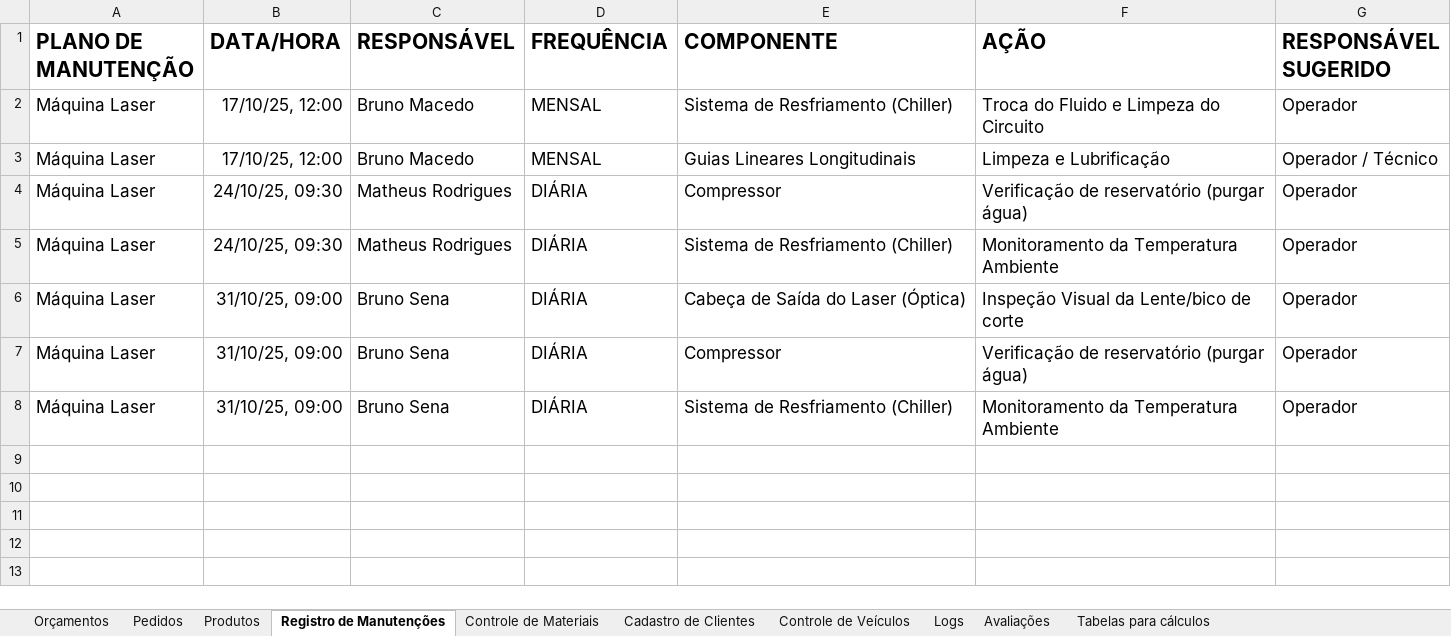
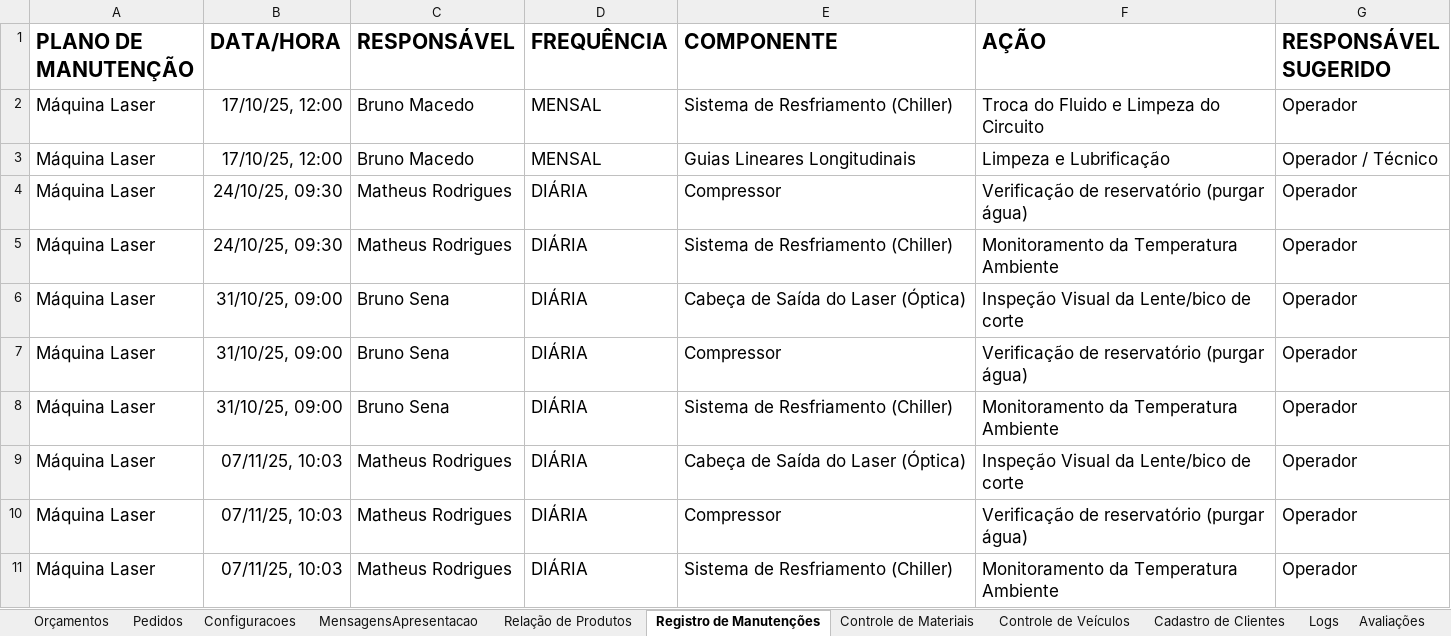
Before and after one commit to rtheuz/PAINEL-TUBA, an Excel workbook: TUBA.xlsx, sheet Registro de Manutenções, drawn as a sheet; values as stored, in another font and other column widths than the file's, no borders; charts and pictures and table styles not drawn; the diff names each change by its address in the sheet, - before the commit and + after, or states it on an @@ line.

```diff
--- a/TUBA.xlsx (sheet Registro de Manutenções)
+++ b/TUBA.xlsx (sheet Registro de Manutenções)
-sheet tab: Produtos
+sheet tab: Configuracoes
+sheet tab: MensagensApresentacao
+sheet tab: Relação de Produtos
@@ sheet tab order changed: Orçamentos | Pedidos | Configuracoes | MensagensApresentacao | Relação de Produtos | Registro de Manutenções | Controle de Materiais | Controle de Veículos | Cadastro de Clientes | Logs | Avaliações @@
+row 9: Máquina Laser | 07/11/25, 10:03 | Matheus Rodrigues | DIÁRIA | Cabeça de Saída do Laser (Óptica) | Inspeção Visual da Lente/bico de corte | Operador
+row 10: Máquina Laser | 07/11/25, 10:03 | Matheus Rodrigues | DIÁRIA | Compressor | Verificação de reservatório (purgar água) | Operador
+row 11: Máquina Laser | 07/11/25, 10:03 | Matheus Rodrigues | DIÁRIA | Sistema de Resfriamento (Chiller) | Monitoramento da Temperatura Ambiente | Operador
```
Also changed, not shown: sheet Orçamentos, sheet Controle de Materiais, sheet Pedidos, sheet Logs, sheet Cadastro de Clientes, sheet Tabelas para cálculos, 4 more sheets, formulas that keep their value, charts or pictures, 4 other files.
